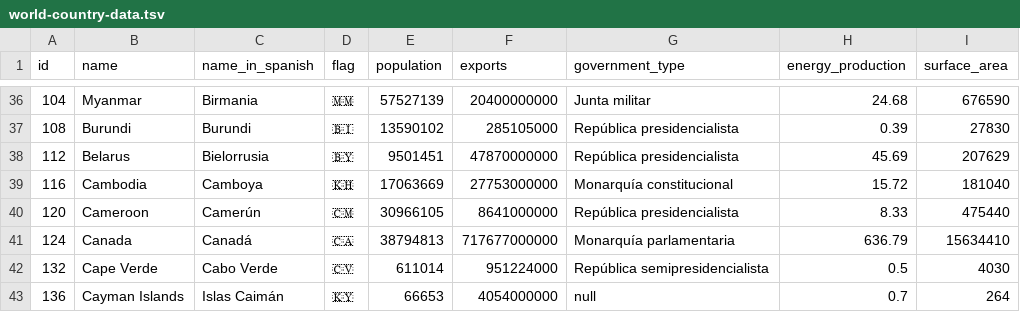
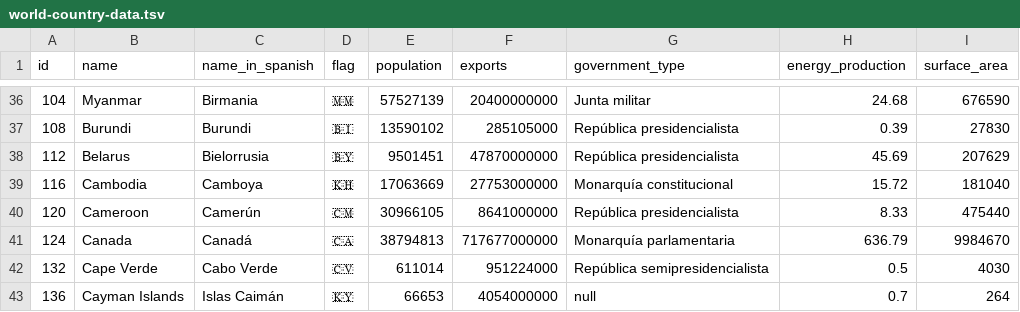
Before and after one commit to resquivel0810/resquivel, a TSV file: data/world-country-data.tsv, drawn as a sheet; only a part is shown, gaps mark what is left out.

Commit message:
canada error

```diff
--- a/data/world-country-data.tsv
+++ b/data/world-country-data.tsv
@@ -40,3 +40,3 @@ id	name	name_in_spanish	flag	population	exports	government_type	energy_productio
 120	Cameroon	Camerún	🇨🇲	30966105	8641000000	República presidencialista	8.33	475440
-124	Canada	Canadá	🇨🇦	38794813	717677000000	Monarquía parlamentaria	636.79	15634410
+124	Canada	Canadá	🇨🇦	38794813	717677000000	Monarquía parlamentaria	636.79	9984670
 132	Cape Verde	Cabo Verde	🇨🇻	611014	951224000	República semipresidencialista	0.5	4030
```
